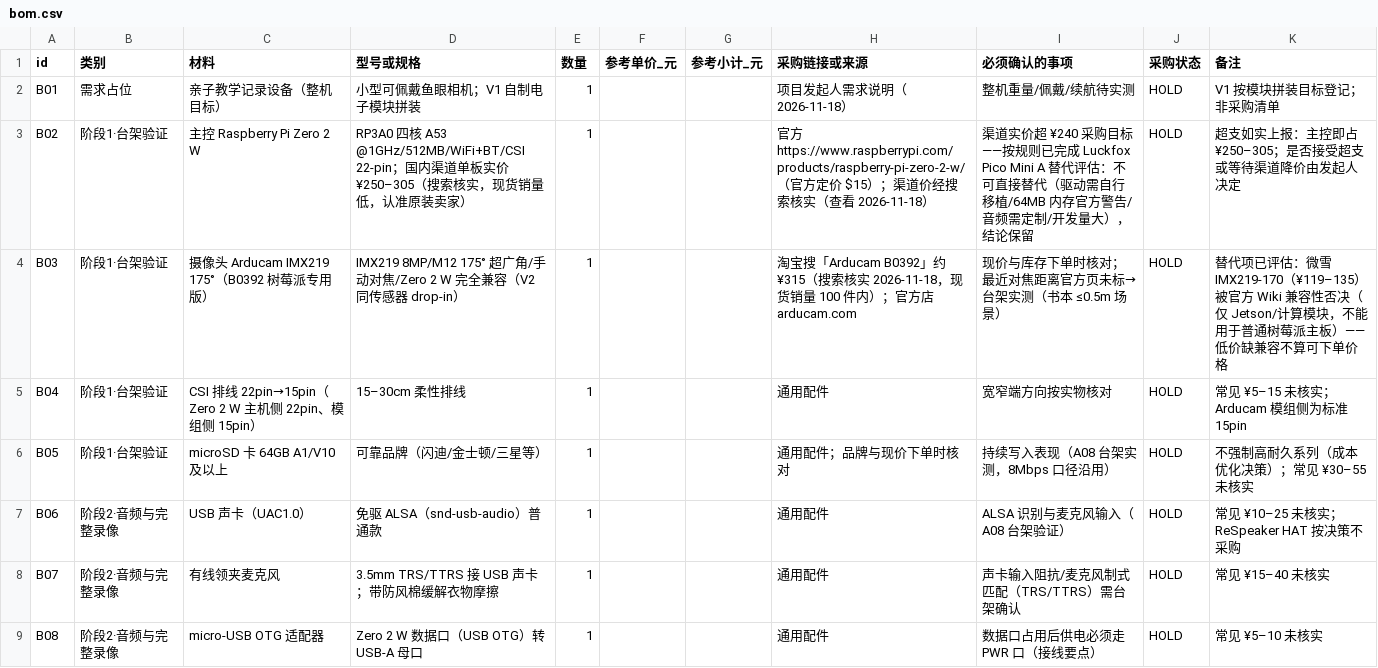
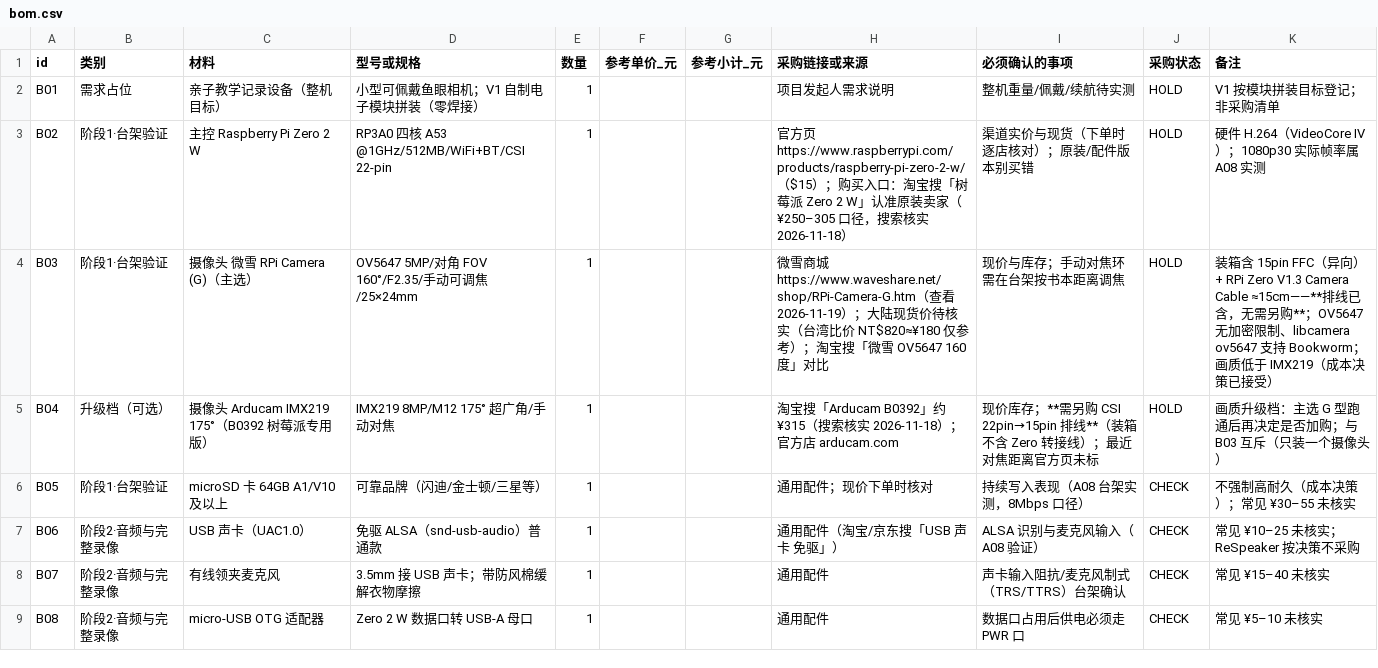
Before and after one commit to mayf3/diy-lab, a CSV file: source-data/parent-child-recorder/bom.csv, drawn as a sheet; only a part is shown; the diff covers the shown part only.

Commit message:
feat(recorder): v5 采购执行轮——可下单清单 + 零焊接组装教程，A05 改可选
优先级调整（发起人指示）：直接采购并组装 V1；A05 手机试录改为可选后续
场景验证，不阻断 A07 采购与 A08 硬件调试（结构上无依赖链，叙事口径同步）。

购物清单（可直接下单口径）：
- 摄像头主选微雪 RPi Camera (G)：OV5647 5MP/对角 160°/F2.35/手动可调焦/
  25×24mm，官方兼容列表含 Zero/Zero 2 W（无加密限制，libcamera ov5647
  支持 Bookworm，视频档 1080p30）；**装箱含 15pin FFC（异向）+ RPi Zero
  V1.3 Camera Cable ≈15cm——无需另购排线**；大陆现货价待核实（台湾比价
  NT$820≈¥180 仅参考），手动对焦缓解书本对焦风险。
- Arducam B0392 IMX219 175°（¥315）列为画质升级档（需另购 22→15pin 排线）。
- 配件补齐：64GB A1/V10 SD、USB 声卡+领夹麦、micro-USB OTG 适配器、
  M2 螺丝包；电源线/充电宝复用现有不重复购买。CHECK=可下单，HOLD=待核实。
- BOM 13 行三阶段口径，全部由用户本人下单，不代付款。

新增 A12 零焊接组装教程（observed）并发布 02-assembly 教程页（注册为项目
步骤）：拆箱→接线→系统安装→设备识别→录制软件→外壳装配六步，每步含
「应看到什么/失败怎么办」；命令对齐官方口径（rpicam-hello/--list-cameras/
lsusb/arecord；rpicam-vid 硬件 H.264 1080p30 + arecord，保存到 SD）。
不扩大取景模拟。

全量验证：check 58 页 / 35 tests / build+verify_site 2110 引用 / 教程页
桌面+390px 布局无溢出。

```diff
--- a/source-data/parent-child-recorder/bom.csv
+++ b/source-data/parent-child-recorder/bom.csv
@@ -1,9 +1,9 @@
 id,类别,材料,型号或规格,数量,参考单价_元,参考小计_元,采购链接或来源,必须确认的事项,采购状态,备注
-B01,需求占位,亲子教学记录设备（整机目标）,小型可佩戴鱼眼相机；V1 自制电子模块拼装,1,,,项目发起人需求说明（2026-11-18）,整机重量/佩戴/续航待实测,HOLD,V1 按模块拼装目标登记；非采购清单
-B02,阶段1·台架验证,主控 Raspberry Pi Zero 2 W,RP3A0 四核 A53 @1GHz/512MB/WiFi+BT/CSI 22-pin；国内渠道单板实价 ¥250–305（搜索核实，现货销量低，认准原装卖家）,1,,,官方 https://www.raspberrypi.com/products/raspberry-pi-zero-2-w/（官方定价 $15）；渠道价经搜索核实（查看 2026-11-18）,渠道实价超 ¥240 采购目标——按规则已完成 Luckfox Pico Mini A 替代评估：不可直接替代（驱动需自行移植/64MB 内存官方警告/音频需定制/开发量大），结论保留,HOLD,超支如实上报：主控即占 ¥250–305；是否接受超支或等待渠道降价由发起人决定
-B03,阶段1·台架验证,摄像头 Arducam IMX219 175°（B0392 树莓派专用版）,IMX219 8MP/M12 175° 超广角/手动对焦/Zero 2 W 完全兼容（V2 同传感器 drop-in）,1,,,淘宝搜「Arducam B0392」约 ¥315（搜索核实 2026-11-18，现货销量 100 件内）；官方店 arducam.com,现价与库存下单时核对；最近对焦距离官方页未标→台架实测（书本 ≤0.5m 场景）,HOLD,替代项已评估：微雪 IMX219-170（¥119–135）被官方 Wiki 兼容性否决（仅 Jetson/计算模块，不能用于普通树莓派主板）——低价缺兼容不算可下单价格
-B04,阶段1·台架验证,CSI 排线 22pin→15pin（Zero 2 W 主机侧 22pin、模组侧 15pin）,15–30cm 柔性排线,1,,,通用配件,宽窄端方向按实物核对,HOLD,常见 ¥5–15 未核实；Arducam 模组侧为标准 15pin
-B05,阶段1·台架验证,microSD 卡 64GB A1/V10 及以上,可靠品牌（闪迪/金士顿/三星等）,1,,,通用配件；品牌与现价下单时核对,持续写入表现（A08 台架实测，8Mbps 口径沿用）,HOLD,不强制高耐久系列（成本优化决策）；常见 ¥30–55 未核实
-B06,阶段2·音频与完整录像,USB 声卡（UAC1.0）,免驱 ALSA（snd-usb-audio）普通款,1,,,通用配件,ALSA 识别与麦克风输入（A08 台架验证）,HOLD,常见 ¥10–25 未核实；ReSpeaker HAT 按决策不采购
-B07,阶段2·音频与完整录像,有线领夹麦克风,3.5mm TRS/TTRS 接 USB 声卡；带防风棉缓解衣物摩擦,1,,,通用配件,声卡输入阻抗/麦克风制式匹配（TRS/TTRS）需台架确认,HOLD,常见 ¥15–40 未核实
-B08,阶段2·音频与完整录像,micro-USB OTG 适配器,Zero 2 W 数据口（USB OTG）转 USB-A 母口,1,,,通用配件,数据口占用后供电必须走 PWR 口（接线要点）,HOLD,常见 ¥5–10 未核实
+B01,需求占位,亲子教学记录设备（整机目标）,小型可佩戴鱼眼相机；V1 自制电子模块拼装（零焊接）,1,,,项目发起人需求说明,整机重量/佩戴/续航待实测,HOLD,V1 按模块拼装目标登记；非采购清单
+B02,阶段1·台架验证,主控 Raspberry Pi Zero 2 W,RP3A0 四核 A53 @1GHz/512MB/WiFi+BT/CSI 22-pin,1,,,官方页 https://www.raspberrypi.com/products/raspberry-pi-zero-2-w/（$15）；购买入口：淘宝搜「树莓派 Zero 2 W」认准原装卖家（¥250–305 口径，搜索核实 2026-11-18）,渠道实价与现货（下单时逐店核对）；原装/配件版本别买错,HOLD,硬件 H.264（VideoCore IV）；1080p30 实际帧率属 A08 实测
+B03,阶段1·台架验证,摄像头 微雪 RPi Camera (G)（主选）,OV5647 5MP/对角 FOV 160°/F2.35/手动可调焦/25×24mm,1,,,微雪商城 https://www.waveshare.net/shop/RPi-Camera-G.htm（查看 2026-11-19）；大陆现货价待核实（台湾比价 NT$820≈¥180 仅参考）；淘宝搜「微雪 OV5647 160度」对比,现价与库存；手动对焦环需在台架按书本距离调焦,HOLD,装箱含 15pin FFC（异向）+ RPi Zero V1.3 Camera Cable ≈15cm——**排线已含，无需另购**；OV5647 无加密限制、libcamera ov5647 支持 Bookworm；画质低于 IMX219（成本决策已接受）
+B04,升级档（可选）,摄像头 Arducam IMX219 175°（B0392 树莓派专用版）,IMX219 8MP/M12 175° 超广角/手动对焦,1,,,淘宝搜「Arducam B0392」约 ¥315（搜索核实 2026-11-18）；官方店 arducam.com,现价库存；**需另购 CSI 22pin→15pin 排线**（装箱不含 Zero 转接线）；最近对焦距离官方页未标,HOLD,画质升级档：主选 G 型跑通后再决定是否加购；与 B03 互斥（只装一个摄像头）
+B05,阶段1·台架验证,microSD 卡 64GB A1/V10 及以上,可靠品牌（闪迪/金士顿/三星等）,1,,,通用配件；现价下单时核对,持续写入表现（A08 台架实测，8Mbps 口径）,CHECK,不强制高耐久（成本决策）；常见 ¥30–55 未核实
+B06,阶段2·音频与完整录像,USB 声卡（UAC1.0）,免驱 ALSA（snd-usb-audio）普通款,1,,,通用配件（淘宝/京东搜「USB 声卡 免驱」）,ALSA 识别与麦克风输入（A08 验证）,CHECK,常见 ¥10–25 未核实；ReSpeaker 按决策不采购
+B07,阶段2·音频与完整录像,有线领夹麦克风,3.5mm 接 USB 声卡；带防风棉缓解衣物摩擦,1,,,通用配件,声卡输入阻抗/麦克风制式（TRS/TTRS）台架确认,CHECK,常见 ¥15–40 未核实
+B08,阶段2·音频与完整录像,micro-USB OTG 适配器,Zero 2 W 数据口转 USB-A 母口,1,,,通用配件,数据口占用后供电必须走 PWR 口,CHECK,常见 ¥5–10 未核实
```
Also changed, not shown: 2 added rows and 17 edited cells elsewhere in this file, 8 other files.
